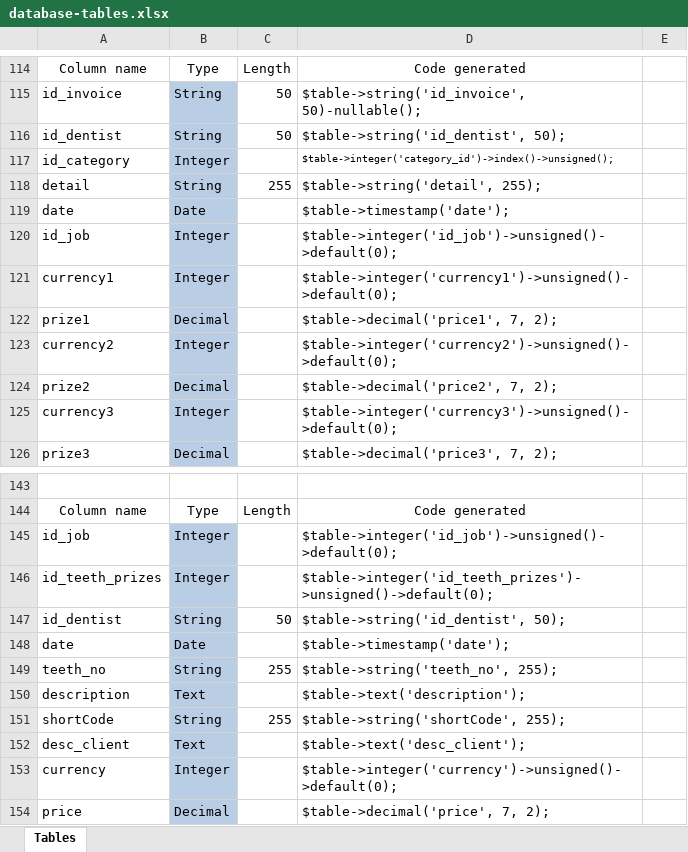
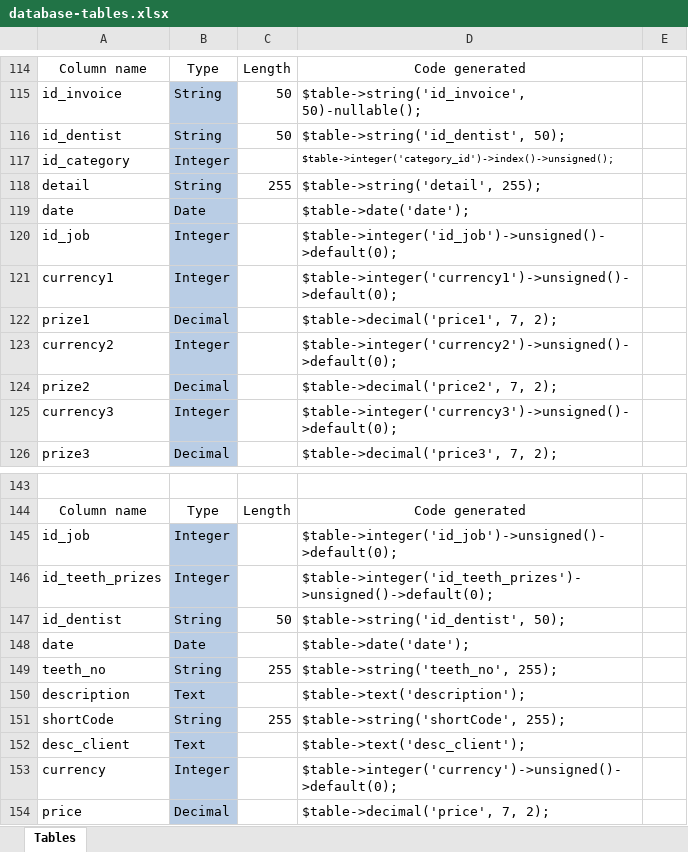
Before and after one commit to arditazo3/LoremIspum, an Excel workbook: todo/database-tables.xlsx, sheet Tables, drawn as a sheet; only a part is shown, gaps mark what is left out; values as stored, in another font and other column widths than the file's, no borders; table styles not drawn; the diff names each change by its address in the sheet, - before the commit and + after, or states it on an @@ line.

```diff
--- a/todo/database-tables.xlsx (sheet Tables)
+++ b/todo/database-tables.xlsx (sheet Tables)
-D119: $table->timestamp('date');
+D119: $table->date('date');
-D148: $table->timestamp('date');
+D148: $table->date('date');
```
Also changed, not shown: 12 other files.
